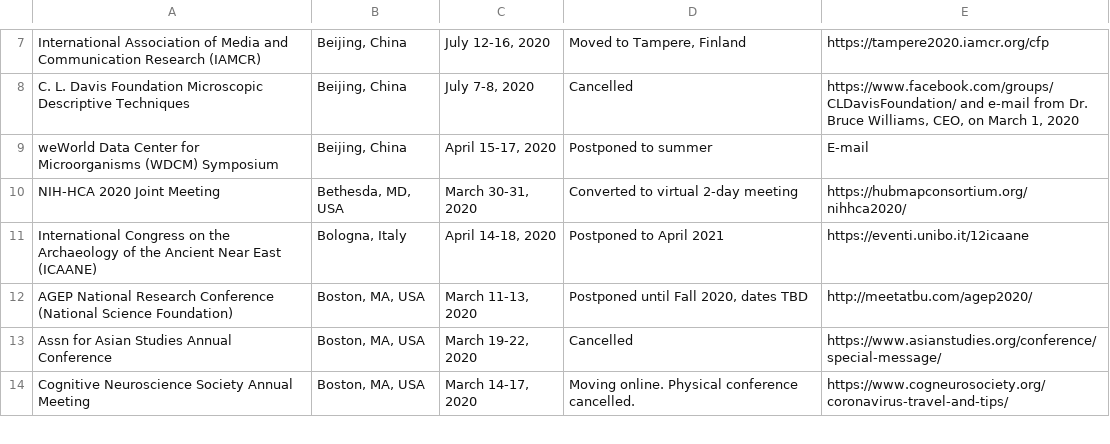
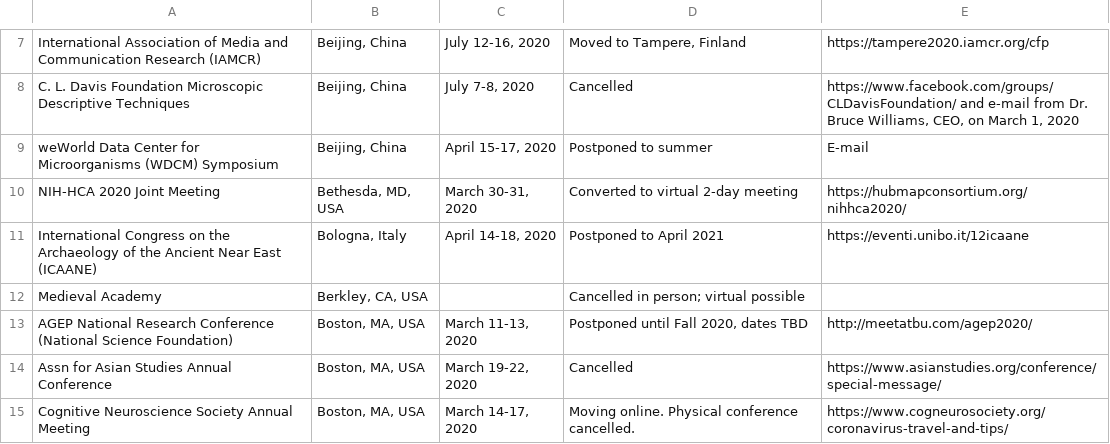
Before and after one commit to WeileiZeng/Cancelled-Academic-Conferences, a CSV file: conferences.csv, drawn as a sheet; only a part is shown, gaps mark what is left out.

```diff
--- a/conferences.csv
+++ b/conferences.csv
@@ -14,2 +14,3 @@ NIH-HCA 2020 Joint Meeting,"Bethesda, MD, USA","March 30-31, 2020",Converted to
 International Congress on the Archaeology of the Ancient Near East (ICAANE),"Bologna, Italy","April 14-18, 2020",Postponed to April 2021,https://eventi.unibo.it/12icaane
+Medieval Academy,"Berkley, CA, USA",,Cancelled in person; virtual possible,
 AGEP National Research Conference (National Science Foundation),"Boston, MA, USA","March 11-13, 2020","Postponed until Fall 2020, dates TBD",http://meetatbu.com/agep2020/
```
Also changed, not shown: 2 other files.
